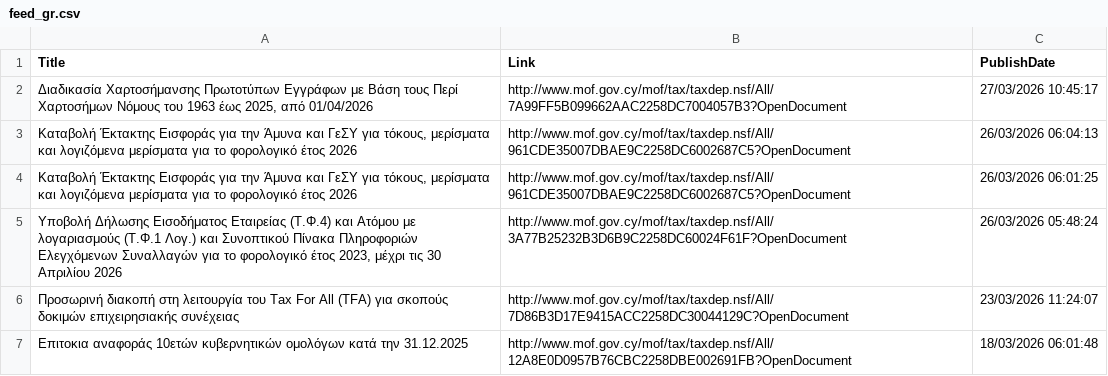
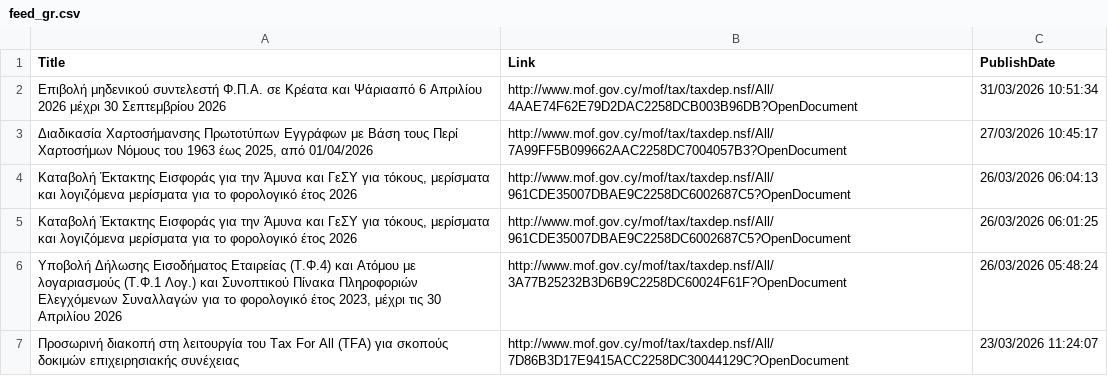
Before and after one commit to kapiosk/MoFTaxRSS, a CSV file: Data/feed_gr.csv, drawn as a sheet; only a part is shown; the shorter side is filled out with more unchanged rows; the diff names each change by its address in the sheet, - before the commit and + after, or states it on an @@ line.

Commit message:
Automated commit

```diff
--- a/Data/feed_gr.csv
+++ b/Data/feed_gr.csv
+row 2: Επιβολή μηδενικού συντελεστή Φ.Π.Α. σε Κρέατα και Ψάριααπό 6 Απριλίου 2026 μέχρι 30 Σεπτεμβρίου 2026 | http://www.mof.gov.cy/mof/tax/taxdep.nsf/All/4AAE74F62E79D2DAC2258DCB003B96DB?OpenDocument | 31/03/2026 10:51:34
```
